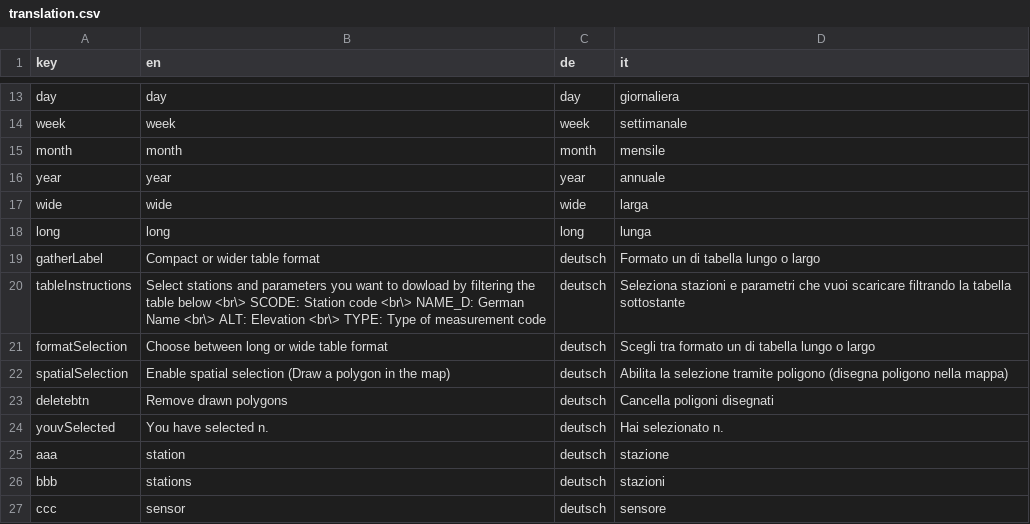
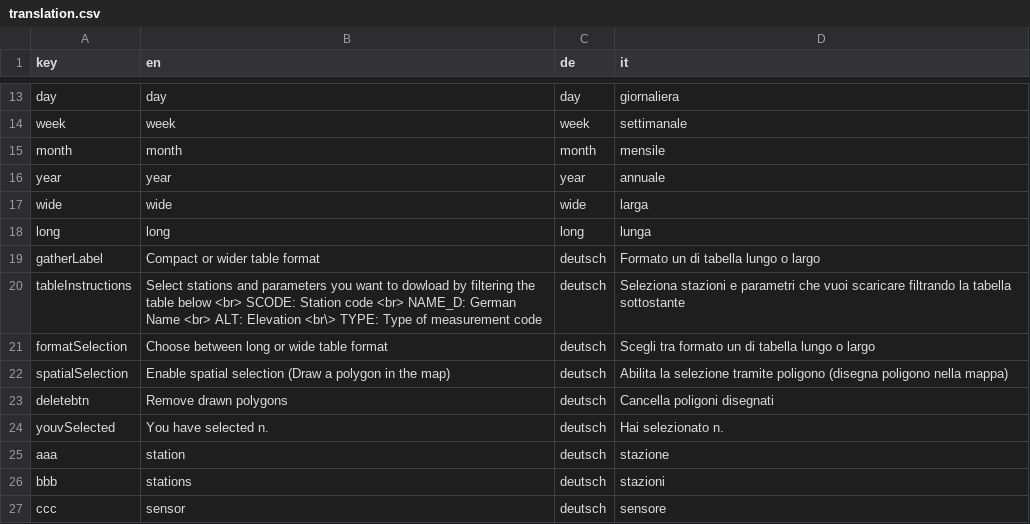
Before and after one commit to GiulioGenova/MeteoBrowser, a CSV file: app/translation.csv, drawn as a sheet; only a part is shown, gaps mark what is left out.

Commit message:
Update translation.csv

```diff
--- a/app/translation.csv
+++ b/app/translation.csv
@@ -19,3 +19,3 @@ long,long,long,lunga
 gatherLabel,Compact or wider table format,deutsch,Formato un di tabella lungo o largo
-tableInstructions,Select stations and parameters you want to dowload by filtering the table below <br\> SCODE: Station code <br\> NAME_D: German Name <br\> ALT: Elevation <br\> TYPE: Type of measurement code,deutsch,Seleziona stazioni e parametri che vuoi scaricare filtrando la tabella sottostante
+tableInstructions,Select stations and parameters you want to dowload by filtering the table below <br> SCODE: Station code <br> NAME_D: German Name <br> ALT: Elevation <br\> TYPE: Type of measurement code,deutsch,Seleziona stazioni e parametri che vuoi scaricare filtrando la tabella sottostante
 formatSelection,Choose between long or wide table format,deutsch,Scegli tra formato un di tabella lungo o largo
```
